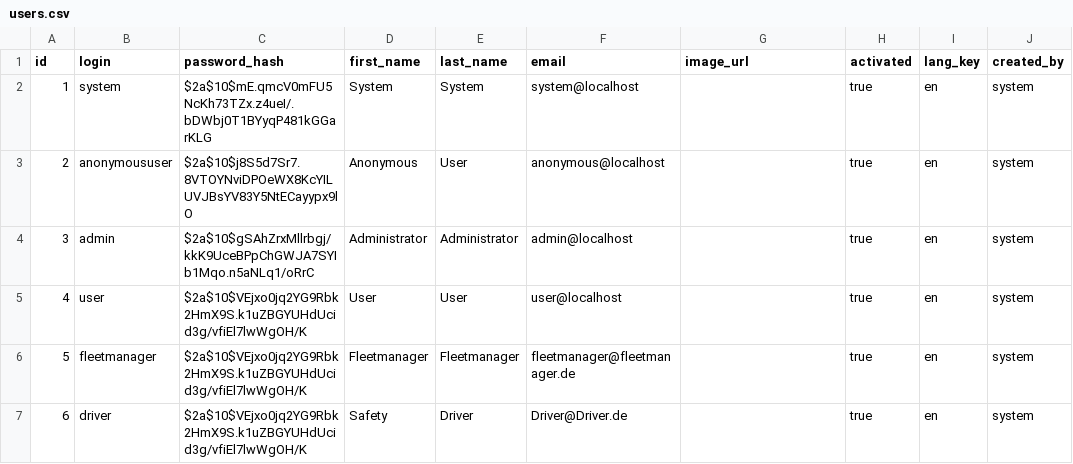
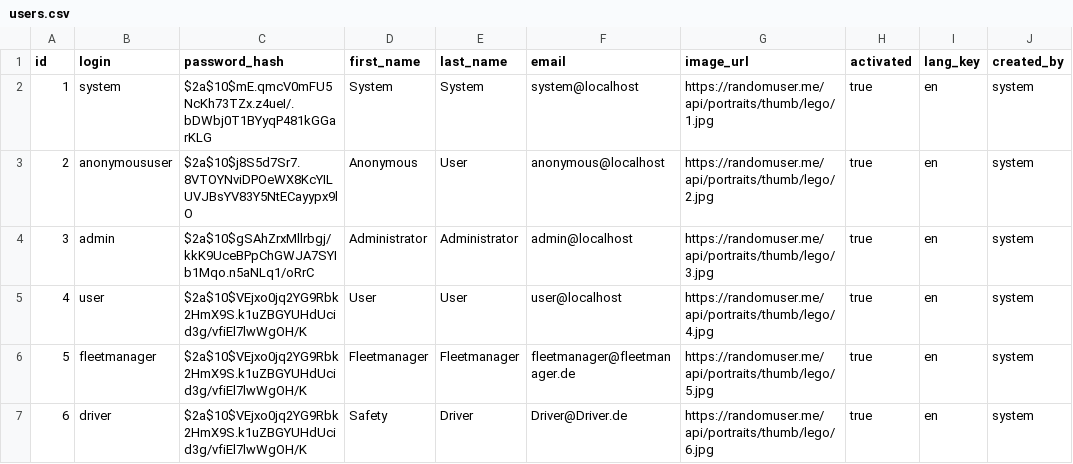
Before and after one commit to TU-CP18/cp18-daimler-backend, a CSV file: src/main/resources/config/liquibase/users.csv, drawn as a sheet; only a part is shown; the diff names each change by its address in the sheet, - before the commit and + after, or states it on an @@ line.

Commit message:
Adds image urls to example users.

```diff
--- a/src/main/resources/config/liquibase/users.csv
+++ b/src/main/resources/config/liquibase/users.csv
-G2 (image_url): (empty)
+G2 (image_url): https://randomuser.me/api/portraits/thumb/lego/1.jpg
-G3 (image_url): (empty)
+G3 (image_url): https://randomuser.me/api/portraits/thumb/lego/2.jpg
-G4 (image_url): (empty)
+G4 (image_url): https://randomuser.me/api/portraits/thumb/lego/3.jpg
-G5 (image_url): (empty)
+G5 (image_url): https://randomuser.me/api/portraits/thumb/lego/4.jpg
-G6 (image_url): (empty)
+G6 (image_url): https://randomuser.me/api/portraits/thumb/lego/5.jpg
-G7 (image_url): (empty)
+G7 (image_url): https://randomuser.me/api/portraits/thumb/lego/6.jpg
```
